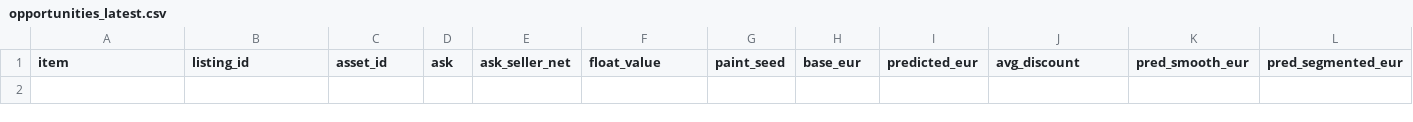
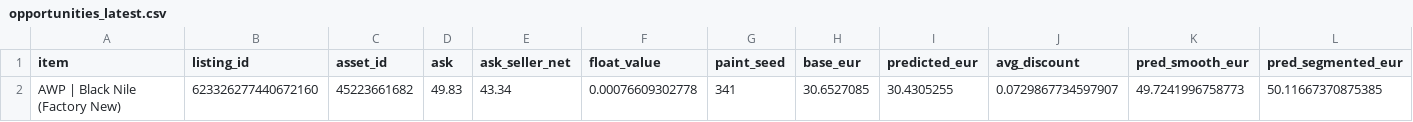
Before and after one commit to romkahaha/cs-skins-monitoring-bot, a CSV file: automation_runtime/opportunities_latest.csv, drawn as a sheet; only a part is shown; rows hold the shown columns only; the diff names each change by its address in the sheet, - before the commit and + after, or states it on an @@ line.

```diff
--- a/automation_runtime/opportunities_latest.csv
+++ b/automation_runtime/opportunities_latest.csv
+row 2: AWP | Black Nile (Factory New) | 623326277440672160 | 45223661682 | 49.83 | 43.34 | 0.00076609302778 | 341 | 30.6527085 | 30.4305255 | 0.0729867734597907 | 49.7241996758773 | 50.11667370875385
```
Also changed, not shown: automation_runtime/opportunities_report_latest.csv, 3 other files.
